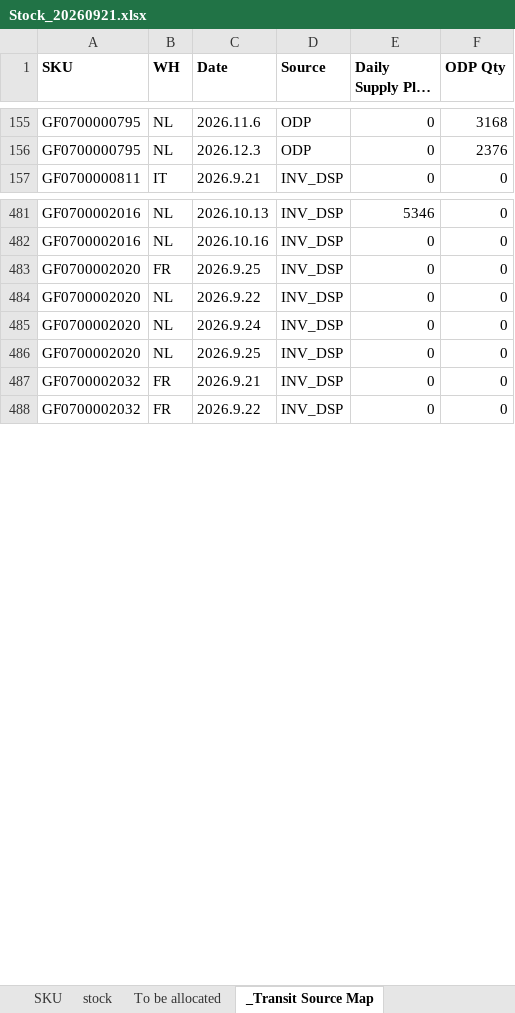
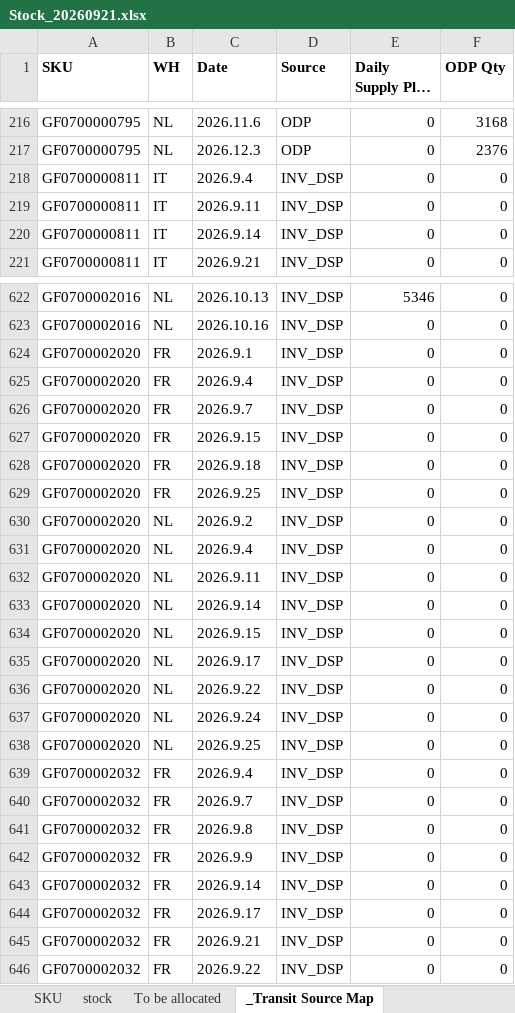
Before and after one commit to hantsuii/EUPV2026, an Excel workbook: Stcok History/Stock_20260921.xlsx, sheet _Transit Source Map, drawn as a sheet; only a part is shown, gaps mark what is left out; long unchanged cells end in …; values as stored, in another font and other column widths than the file's, no borders; the diff covers the shown part only; the diff names each change by its address in the sheet, - before the commit and + after, or states it on an @@ line.

```diff
--- a/Stcok History/Stock_20260921.xlsx (sheet _Transit Source Map)
+++ b/Stcok History/Stock_20260921.xlsx (sheet _Transit Source Map)
+row 218: GF0700000811 | IT | 2026.9.4 | INV_DSP | 0 | 0
+row 219: GF0700000811 | IT | 2026.9.11 | INV_DSP | 0 | 0
+row 220: GF0700000811 | IT | 2026.9.14 | INV_DSP | 0 | 0
+row 624: GF0700002020 | FR | 2026.9.1 | INV_DSP | 0 | 0
+row 625: GF0700002020 | FR | 2026.9.4 | INV_DSP | 0 | 0
+row 626: GF0700002020 | FR | 2026.9.7 | INV_DSP | 0 | 0
+row 627: GF0700002020 | FR | 2026.9.15 | INV_DSP | 0 | 0
+row 628: GF0700002020 | FR | 2026.9.18 | INV_DSP | 0 | 0
+row 630: GF0700002020 | NL | 2026.9.2 | INV_DSP | 0 | 0
+row 631: GF0700002020 | NL | 2026.9.4 | INV_DSP | 0 | 0
+row 632: GF0700002020 | NL | 2026.9.11 | INV_DSP | 0 | 0
+row 633: GF0700002020 | NL | 2026.9.14 | INV_DSP | 0 | 0
+row 634: GF0700002020 | NL | 2026.9.15 | INV_DSP | 0 | 0
+row 635: GF0700002020 | NL | 2026.9.17 | INV_DSP | 0 | 0
+row 639: GF0700002032 | FR | 2026.9.4 | INV_DSP | 0 | 0
+row 640: GF0700002032 | FR | 2026.9.7 | INV_DSP | 0 | 0
+row 641: GF0700002032 | FR | 2026.9.8 | INV_DSP | 0 | 0
+row 642: GF0700002032 | FR | 2026.9.9 | INV_DSP | 0 | 0
+row 643: GF0700002032 | FR | 2026.9.14 | INV_DSP | 0 | 0
+row 644: GF0700002032 | FR | 2026.9.17 | INV_DSP | 0 | 0
```
Also changed, not shown: 144 added rows elsewhere in this sheet, sheet stock.
